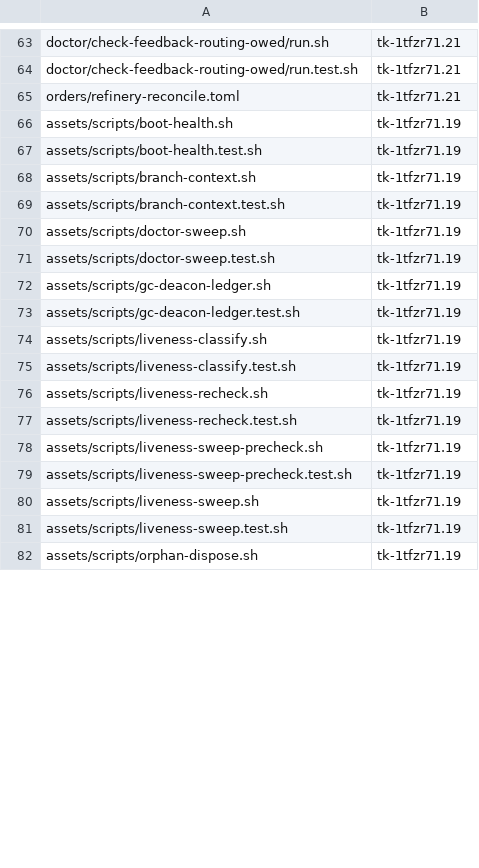
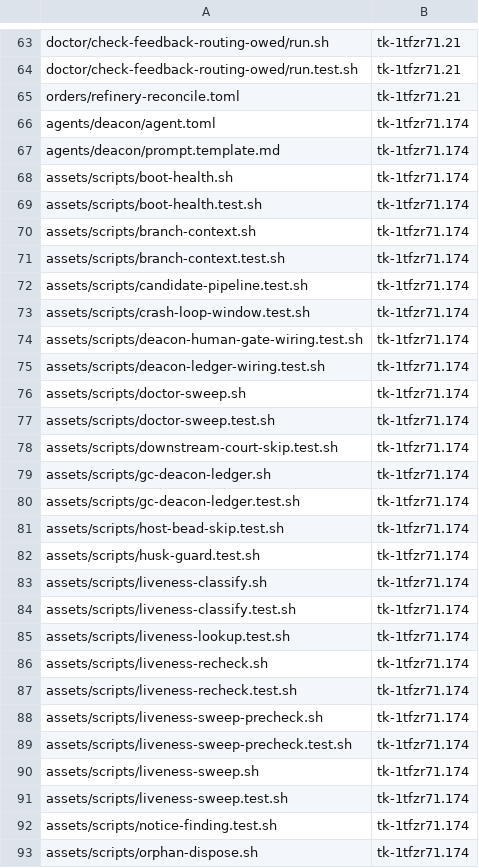
Before and after one commit to zookanalytics/gc-toolkit, a TSV file: tools/deletion-plan.tsv, drawn as a sheet; only a part is shown, gaps mark what is left out; the diff covers the shown part only.

Commit message:
docs(plan): name the patrols' second landing on the files it retires (tk-1tfzr71.176)
The first landing, tk-1tfzr71.19, adds only what reads or shows: the
doctor order, the orders that look and the city page. The second landing,
tk-1tfzr71.174, retires what they replace (design tk-1tfzr71.158, section
12). So the twenty rows of tools/deletion-plan.tsv that named tk-1tfzr71.19
now name tk-1tfzr71.174. They are joined by 29 rows for the other whole
files that its units 4 to 6 delete:
- Unit 4: the witness's patrol formula, its nudge order, witness-nudge.sh,
  seat-progress.sh, their tests, and the step-extraction tests of section
  10.
- Unit 5: agents/deacon/, the deacon's patrol formula, the patrol-continue
  Stop hook and its test, and the deacon's two wiring tests.
- Unit 6: standing-kinds.sh and its test. tk-ltcv43q has closed, so this
  member deletes it, as the operator's ruling in conversation tk-2pvj50q
  said.
patrol-wisp-reconcile.test.sh and patrol-pour-vars.test.sh also hold the
refinery's cases, so they stay partial and get no row.

Lane B of the schedule names tk-1tfzr71.174, with the first landing as
the one that adds the orders. Its size, 16,081, is the lines of its 49
files at the baseline 25cda8ace: 9,290 for the twenty rows and 6,791 for
the rest. seat-progress.sh and its test came after the baseline and are
named beside the number, as lane A names its cutover script. The members'
whole files rise from 49k to 55k (18,145, 1,288, 18,326, 16,081 and 1,490).

Tests: tools/measure.test.sh, which checks each row's shape and that no
path has two rows.

```diff
--- a/tools/deletion-plan.tsv
+++ b/tools/deletion-plan.tsv
@@ -65,18 +65,29 @@ doctor/check-feedback-routing-owed/run.test.sh	tk-1tfzr71.21
 orders/refinery-reconcile.toml	tk-1tfzr71.21
-assets/scripts/boot-health.sh	tk-1tfzr71.19
-assets/scripts/boot-health.test.sh	tk-1tfzr71.19
-assets/scripts/branch-context.sh	tk-1tfzr71.19
-assets/scripts/branch-context.test.sh	tk-1tfzr71.19
-assets/scripts/doctor-sweep.sh	tk-1tfzr71.19
-assets/scripts/doctor-sweep.test.sh	tk-1tfzr71.19
-assets/scripts/gc-deacon-ledger.sh	tk-1tfzr71.19
-assets/scripts/gc-deacon-ledger.test.sh	tk-1tfzr71.19
-assets/scripts/liveness-classify.sh	tk-1tfzr71.19
-assets/scripts/liveness-classify.test.sh	tk-1tfzr71.19
-assets/scripts/liveness-recheck.sh	tk-1tfzr71.19
-assets/scripts/liveness-recheck.test.sh	tk-1tfzr71.19
-assets/scripts/liveness-sweep-precheck.sh	tk-1tfzr71.19
-assets/scripts/liveness-sweep-precheck.test.sh	tk-1tfzr71.19
-assets/scripts/liveness-sweep.sh	tk-1tfzr71.19
-assets/scripts/liveness-sweep.test.sh	tk-1tfzr71.19
-assets/scripts/orphan-dispose.sh	tk-1tfzr71.19
+agents/deacon/agent.toml	tk-1tfzr71.174
+agents/deacon/prompt.template.md	tk-1tfzr71.174
+assets/scripts/boot-health.sh	tk-1tfzr71.174
+assets/scripts/boot-health.test.sh	tk-1tfzr71.174
+assets/scripts/branch-context.sh	tk-1tfzr71.174
+assets/scripts/branch-context.test.sh	tk-1tfzr71.174
+assets/scripts/candidate-pipeline.test.sh	tk-1tfzr71.174
+assets/scripts/crash-loop-window.test.sh	tk-1tfzr71.174
+assets/scripts/deacon-human-gate-wiring.test.sh	tk-1tfzr71.174
+assets/scripts/deacon-ledger-wiring.test.sh	tk-1tfzr71.174
+assets/scripts/doctor-sweep.sh	tk-1tfzr71.174
+assets/scripts/doctor-sweep.test.sh	tk-1tfzr71.174
+assets/scripts/downstream-court-skip.test.sh	tk-1tfzr71.174
+assets/scripts/gc-deacon-ledger.sh	tk-1tfzr71.174
+assets/scripts/gc-deacon-ledger.test.sh	tk-1tfzr71.174
+assets/scripts/host-bead-skip.test.sh	tk-1tfzr71.174
+assets/scripts/husk-guard.test.sh	tk-1tfzr71.174
+assets/scripts/liveness-classify.sh	tk-1tfzr71.174
+assets/scripts/liveness-classify.test.sh	tk-1tfzr71.174
+assets/scripts/liveness-lookup.test.sh	tk-1tfzr71.174
+assets/scripts/liveness-recheck.sh	tk-1tfzr71.174
+assets/scripts/liveness-recheck.test.sh	tk-1tfzr71.174
+assets/scripts/liveness-sweep-precheck.sh	tk-1tfzr71.174
+assets/scripts/liveness-sweep-precheck.test.sh	tk-1tfzr71.174
+assets/scripts/liveness-sweep.sh	tk-1tfzr71.174
+assets/scripts/liveness-sweep.test.sh	tk-1tfzr71.174
+assets/scripts/notice-finding.test.sh	tk-1tfzr71.174
+assets/scripts/orphan-dispose.sh	tk-1tfzr71.174
```
Also changed, not shown: 18 added rows and 3 edited cells elsewhere in this file, 1 other file.
